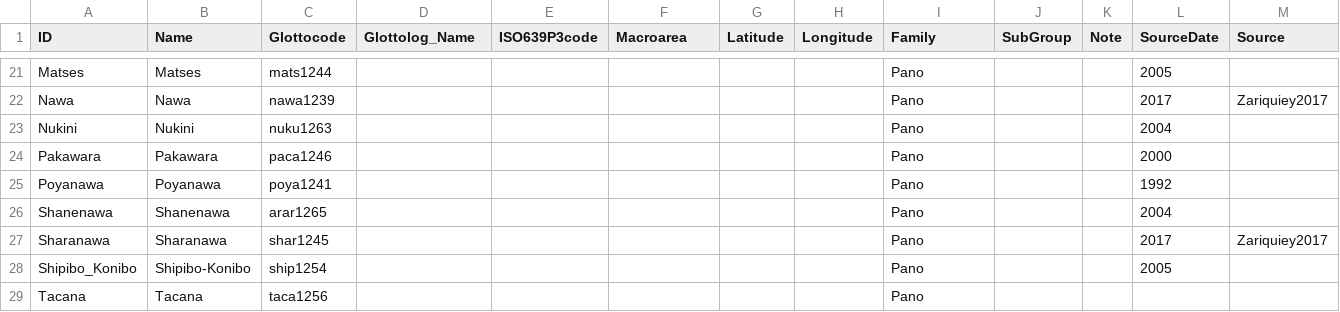
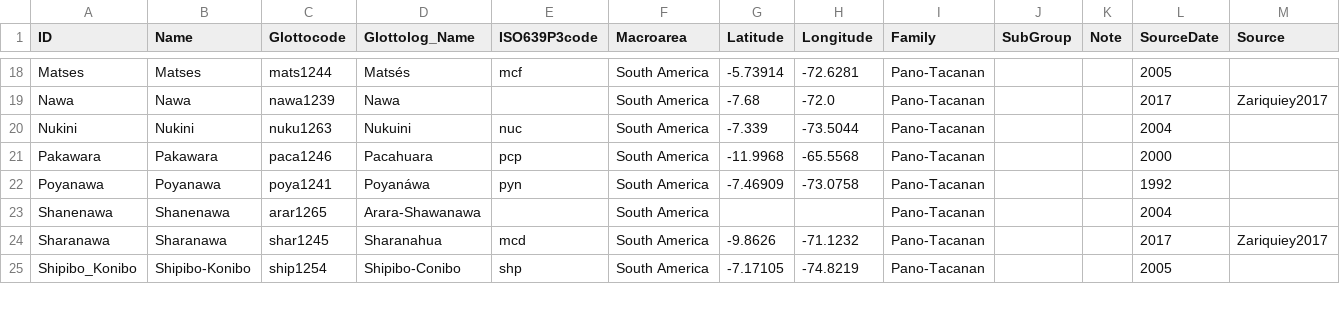
Before and after one commit to pano-takanan-history/zariquieypano, a CSV file: cldf/languages.csv, drawn as a sheet; only a part is shown, gaps mark what is left out; removed rows and columns are numbered as before the commit, all else as after; the diff covers the shown part only; the diff names each change by its address in the sheet, - before the commit and + after, or states it on an @@ line.

```diff
--- a/cldf/languages.csv
+++ b/cldf/languages.csv
-D18 (Glottolog_Name): (empty)
+D18 (Glottolog_Name): Matsés
-E18 (ISO639P3code): (empty)
+E18 (ISO639P3code): mcf
-F18:F25 (Macroarea): (empty)
+F18:F25 (Macroarea): South America
-G18 (Latitude): (empty)
+G18 (Latitude): -5.73914
-H18 (Longitude): (empty)
+H18 (Longitude): -72.6281
-I18:I25 (Family): Pano
+I18:I25 (Family): Pano-Tacanan
-D19 (Glottolog_Name): (empty)
+D19 (Glottolog_Name): Nawa
-G19 (Latitude): (empty)
+G19 (Latitude): -7.68
-H19 (Longitude): (empty)
+H19 (Longitude): -72.0
-D20 (Glottolog_Name): (empty)
+D20 (Glottolog_Name): Nukuini
-E20 (ISO639P3code): (empty)
+E20 (ISO639P3code): nuc
-G20 (Latitude): (empty)
+G20 (Latitude): -7.339
-H20 (Longitude): (empty)
+H20 (Longitude): -73.5044
-D21 (Glottolog_Name): (empty)
+D21 (Glottolog_Name): Pacahuara
-E21 (ISO639P3code): (empty)
+E21 (ISO639P3code): pcp
-G21 (Latitude): (empty)
+G21 (Latitude): -11.9968
-H21 (Longitude): (empty)
+H21 (Longitude): -65.5568
-D22 (Glottolog_Name): (empty)
+D22 (Glottolog_Name): Poyanáwa
-E22 (ISO639P3code): (empty)
+E22 (ISO639P3code): pyn
-G22 (Latitude): (empty)
+G22 (Latitude): -7.46909
-H22 (Longitude): (empty)
+H22 (Longitude): -73.0758
-D23 (Glottolog_Name): (empty)
+D23 (Glottolog_Name): Arara-Shawanawa
-D24 (Glottolog_Name): (empty)
+D24 (Glottolog_Name): Sharanahua
-E24 (ISO639P3code): (empty)
+E24 (ISO639P3code): mcd
-G24 (Latitude): (empty)
+G24 (Latitude): -9.8626
-H24 (Longitude): (empty)
+H24 (Longitude): -71.1232
-D25 (Glottolog_Name): (empty)
+D25 (Glottolog_Name): Shipibo-Conibo
-E25 (ISO639P3code): (empty)
+E25 (ISO639P3code): shp
-G25 (Latitude): (empty)
+G25 (Latitude): -7.17105
-H25 (Longitude): (empty)
+H25 (Longitude): -74.8219
-row 29: Tacana | Tacana | taca1256 |  |  |  |  |  | Pano
```
Also changed, not shown: 3 removed rows and 96 edited cells elsewhere in this file, 8 other files.
